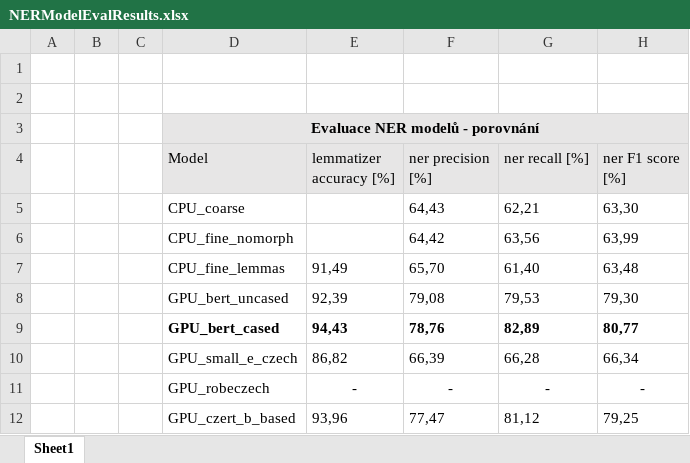
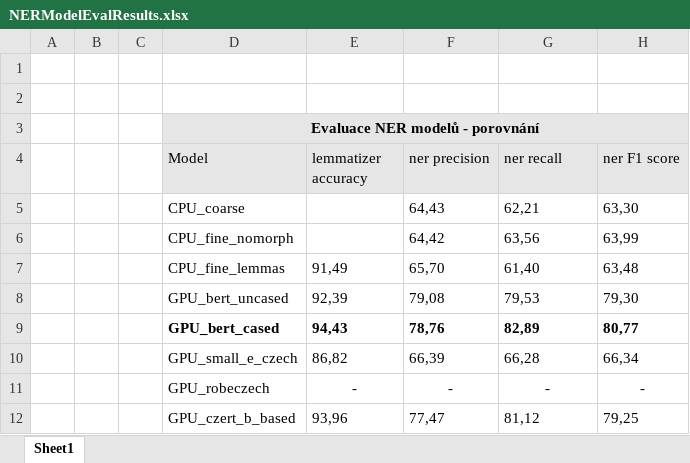
Before and after one commit to ondrasekd/DP, an Excel workbook: Tables/NERModelEvalResults.xlsx, sheet Sheet1, drawn as a sheet; values as stored, in another font and other column widths than the file's, no borders; the diff names each change by its address in the sheet, - before the commit and + after, or states it on an @@ line.

```diff
--- a/Tables/NERModelEvalResults.xlsx (sheet Sheet1)
+++ b/Tables/NERModelEvalResults.xlsx (sheet Sheet1)
-E4: lemmatizer accuracy [%]
+E4: lemmatizer accuracy
-F4: ner precision [%]
+F4: ner precision
-G4: ner recall [%]
+G4: ner recall
-H4: ner F1 score [%]
+H4: ner F1 score
```
Also changed, not shown: 2 other files.
